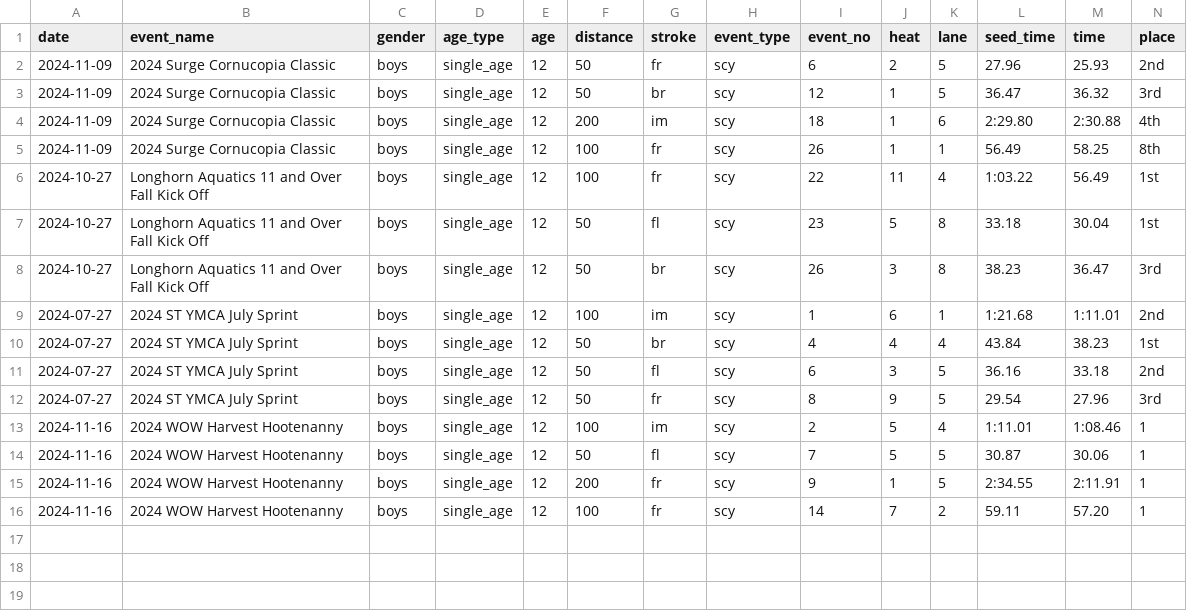
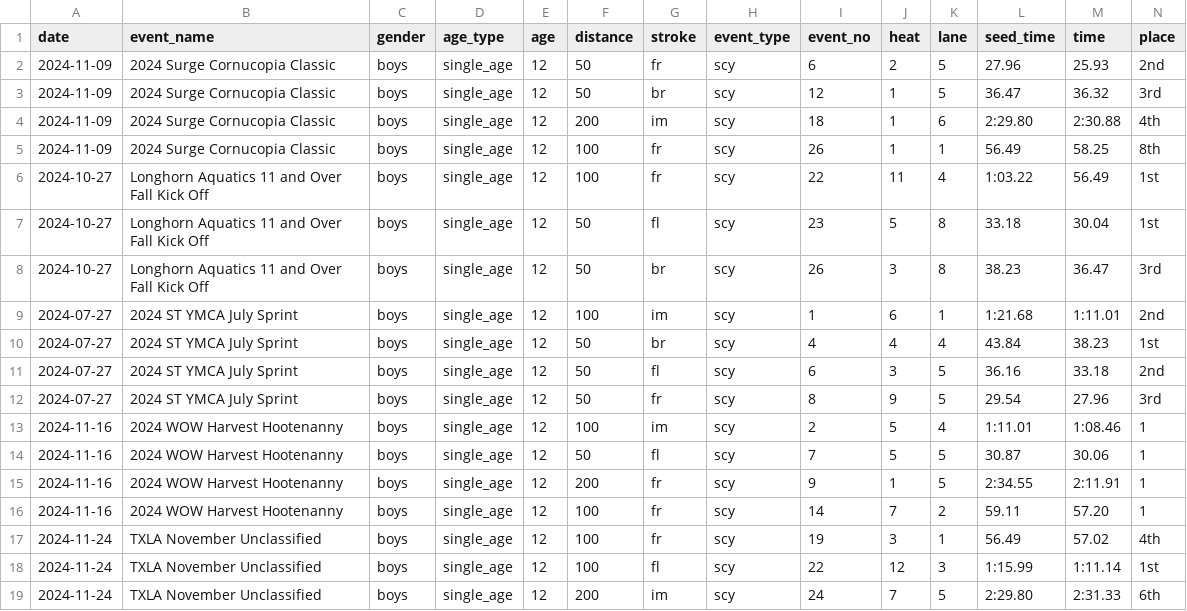
Before and after one commit to davidpacecode/likableguys, a CSV file: src/_data/races.csv, drawn as a sheet; only a part is shown; rows hold the shown columns only; the diff names each change by its address in the sheet, - before the commit and + after, or states it on an @@ line.

Commit message:
started adding txla nov unclassified as a meet. There is a mess up with the data, and i need to redesign the meet template to use the simplified race view and also to support meets that span multiple dates

```diff
--- a/src/_data/races.csv
+++ b/src/_data/races.csv
+row 17: 2024-11-24 | TXLA November Unclassified | boys | single_age | 12 | 100 | fr | scy | 19 | 3 | 1 | 56.49 | 57.02 | 4th
+row 18: 2024-11-24 | TXLA November Unclassified | boys | single_age | 12 | 100 | fl | scy | 22 | 12 | 3 | 1:15.99 | 1:11.14 | 1st
+row 19: 2024-11-24 | TXLA November Unclassified | boys | single_age | 12 | 200 | im | scy | 24 | 7 | 5 | 2:29.80 | 2:31.33 | 6th
```
Also changed, not shown: 2 other files.
